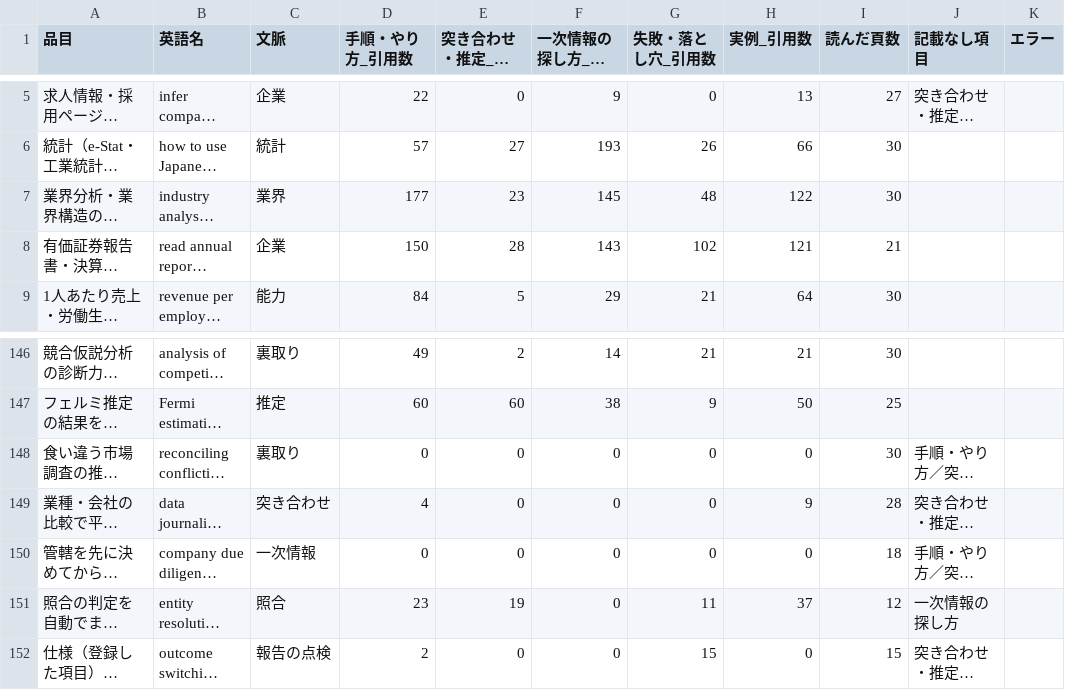
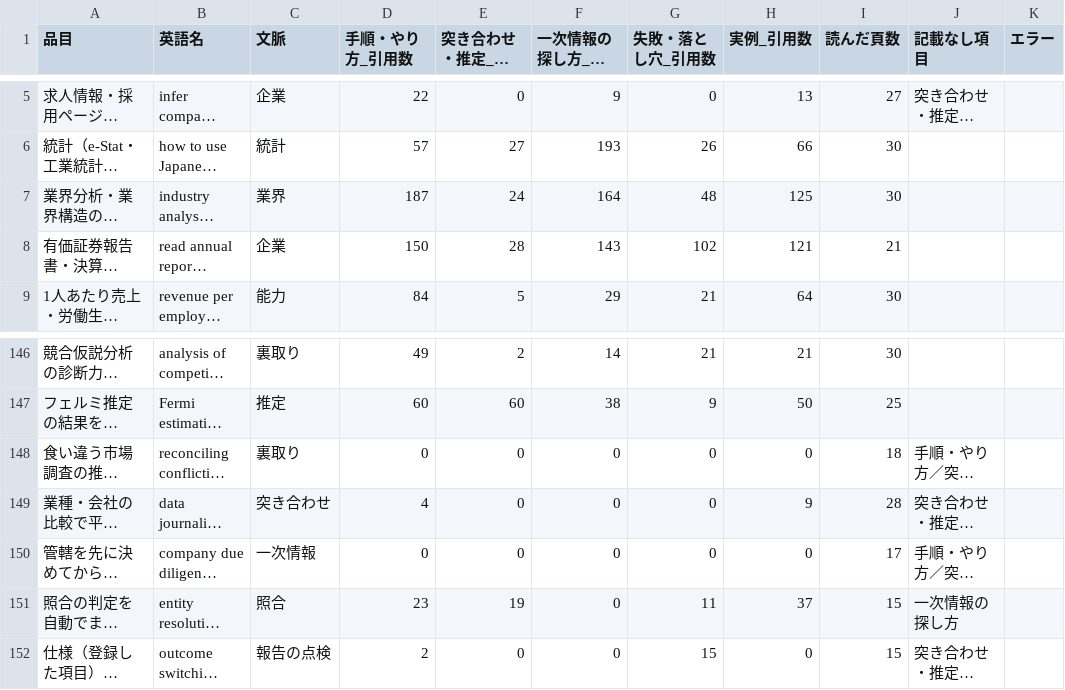
Before and after one commit to a-one-road-official/Researcher, a CSV file: researcher/out/research_method/summary.csv, drawn as a sheet; only a part is shown, gaps mark what is left out; long unchanged cells end in …; the diff names each change by its address in the sheet, - before the commit and + after, or states it on an @@ line.

```diff
--- a/researcher/out/research_method/summary.csv
+++ b/researcher/out/research_method/summary.csv
-D7 (手順・やり方_引用数): 177
+D7 (手順・やり方_引用数): 187
-E7 (突き合わせ・推定_引用数): 23
+E7 (突き合わせ・推定_引用数): 24
-F7 (一次情報の探し方_引用数): 145
+F7 (一次情報の探し方_引用数): 164
-H7 (実例_引用数): 122
+H7 (実例_引用数): 125
-I148 (読んだ頁数): 30
+I148 (読んだ頁数): 18
-I150 (読んだ頁数): 18
+I150 (読んだ頁数): 17
-I151 (読んだ頁数): 12
+I151 (読んだ頁数): 15
```
Also changed, not shown: researcher/out/research_method/cross.csv, 18 other files.
